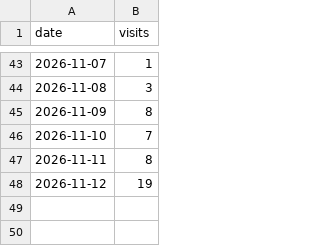
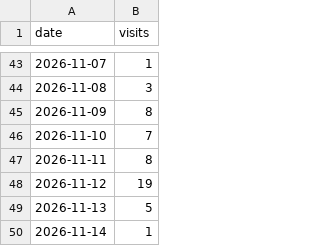
Before and after one commit to MinoruNakazawa/i2lab, a CSV file: data/daily.csv, drawn as a sheet; only a part is shown, gaps mark what is left out.

```diff
--- a/data/daily.csv
+++ b/data/daily.csv
@@ -48 +48,3 @@ date,visits
 2026-11-12,19
+2026-11-13,5
+2026-11-14,1
```
Also changed, not shown: data/hourly-profile.csv, data/hourly.csv, 11 other files.
